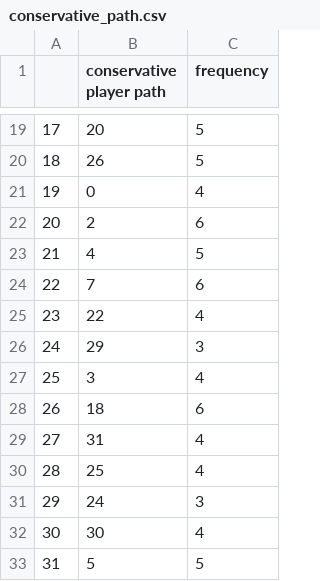
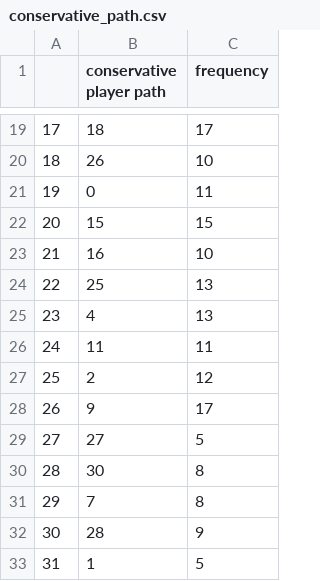
Before and after one commit to nbenko1/monopoly_speed, a CSV file: reports/conservative_path.csv, drawn as a sheet; only a part is shown, gaps mark what is left out; the diff covers the shown part only.

```diff
--- a/reports/conservative_path.csv
+++ b/reports/conservative_path.csv
@@ -19,15 +19,15 @@
-17,20,5
-18,26,5
-19,0,4
-20,2,6
-21,4,5
-22,7,6
-23,22,4
-24,29,3
-25,3,4
-26,18,6
-27,31,4
-28,25,4
-29,24,3
-30,30,4
-31,5,5
+17,18,17
+18,26,10
+19,0,11
+20,15,15
+21,16,10
+22,25,13
+23,4,13
+24,11,11
+25,2,12
+26,9,17
+27,27,5
+28,30,8
+29,7,8
+30,28,9
+31,1,5
```
Also changed, not shown: 31 edited cells elsewhere in this file, output.csv, reports/greedy_path.csv, 4 other files.
